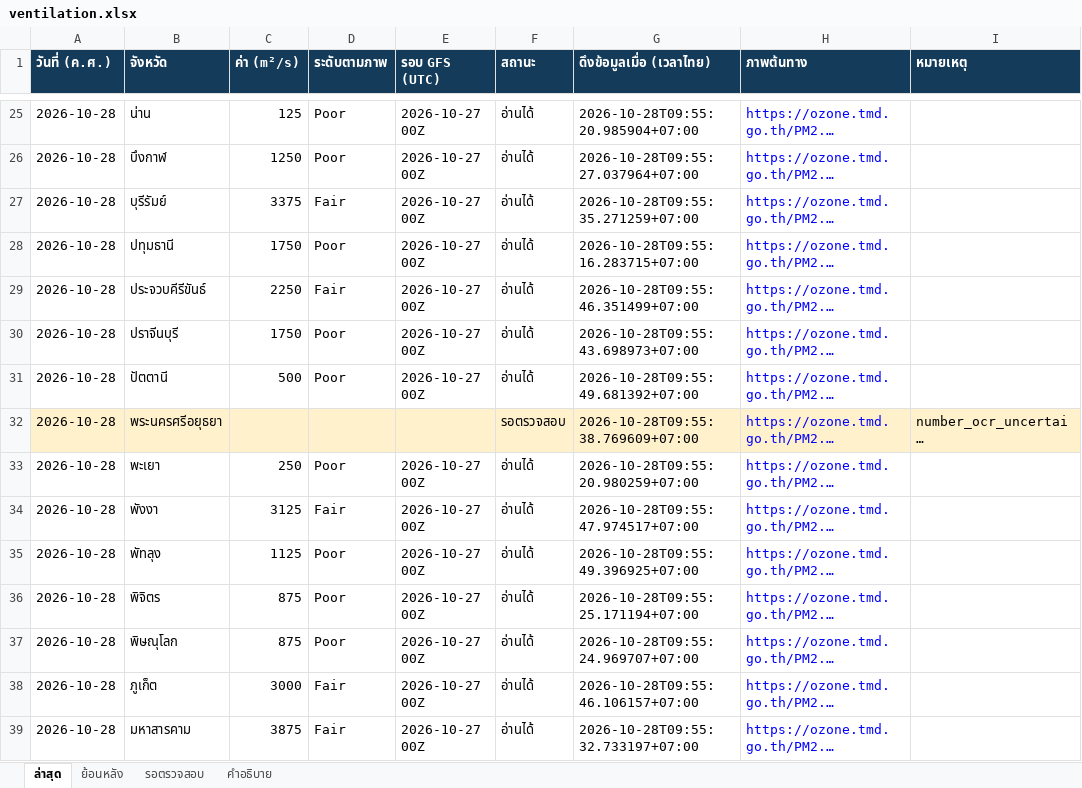
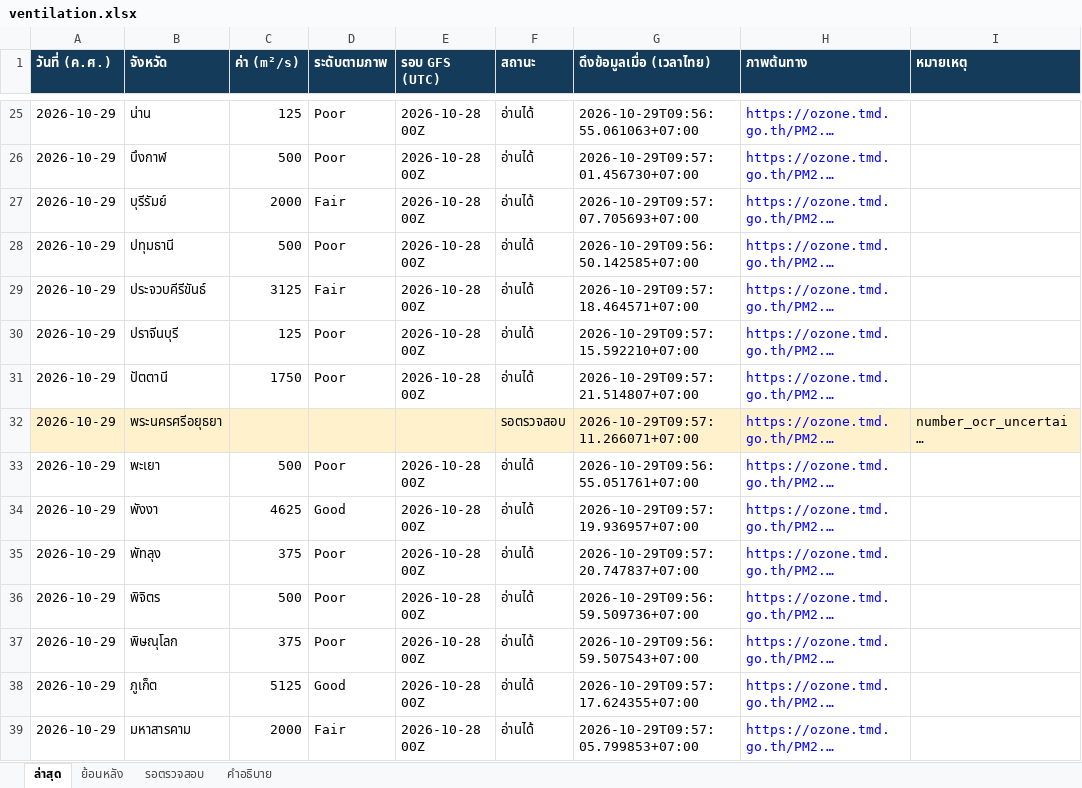
Before and after one commit to soraoudsuk-bit/Ventilation-Thailand, an Excel workbook: data/ventilation.xlsx, sheet ล่าสุด, drawn as a sheet; only a part is shown, gaps mark what is left out; long unchanged cells end in …; values as stored, in another font and other column widths than the file's, no borders; the diff covers the shown part only; the diff names each change by its address in the sheet, - before the commit and + after, or states it on an @@ line.

```diff
--- a/data/ventilation.xlsx (sheet ล่าสุด)
+++ b/data/ventilation.xlsx (sheet ล่าสุด)
-A25:A39 (วันที่ (ค.ศ.)): 2026-10-28
+A25:A39 (วันที่ (ค.ศ.)): 2026-10-29
-E25:E31 (รอบ GFS (UTC)): 2026-10-27 00Z
+E25:E31 (รอบ GFS (UTC)): 2026-10-28 00Z
-G25 (ดึงข้อมูลเมื่อ (เวลาไทย)): 2026-10-28T09:55:20.985904+07:00
+G25 (ดึงข้อมูลเมื่อ (เวลาไทย)): 2026-10-29T09:56:55.061063+07:00
-C26 (ค่า (m²/s)): 1250
+C26 (ค่า (m²/s)): 500
-G26 (ดึงข้อมูลเมื่อ (เวลาไทย)): 2026-10-28T09:55:27.037964+07:00
+G26 (ดึงข้อมูลเมื่อ (เวลาไทย)): 2026-10-29T09:57:01.456730+07:00
-C27 (ค่า (m²/s)): 3375
+C27 (ค่า (m²/s)): 2000
-G27 (ดึงข้อมูลเมื่อ (เวลาไทย)): 2026-10-28T09:55:35.271259+07:00
+G27 (ดึงข้อมูลเมื่อ (เวลาไทย)): 2026-10-29T09:57:07.705693+07:00
-C28 (ค่า (m²/s)): 1750
+C28 (ค่า (m²/s)): 500
-G28 (ดึงข้อมูลเมื่อ (เวลาไทย)): 2026-10-28T09:55:16.283715+07:00
+G28 (ดึงข้อมูลเมื่อ (เวลาไทย)): 2026-10-29T09:56:50.142585+07:00
-C29 (ค่า (m²/s)): 2250
+C29 (ค่า (m²/s)): 3125
-G29 (ดึงข้อมูลเมื่อ (เวลาไทย)): 2026-10-28T09:55:46.351499+07:00
+G29 (ดึงข้อมูลเมื่อ (เวลาไทย)): 2026-10-29T09:57:18.464571+07:00
-C30 (ค่า (m²/s)): 1750
+C30 (ค่า (m²/s)): 125
-G30 (ดึงข้อมูลเมื่อ (เวลาไทย)): 2026-10-28T09:55:43.698973+07:00
+G30 (ดึงข้อมูลเมื่อ (เวลาไทย)): 2026-10-29T09:57:15.592210+07:00
-C31 (ค่า (m²/s)): 500
+C31 (ค่า (m²/s)): 1750
-G31 (ดึงข้อมูลเมื่อ (เวลาไทย)): 2026-10-28T09:55:49.681392+07:00
+G31 (ดึงข้อมูลเมื่อ (เวลาไทย)): 2026-10-29T09:57:21.514807+07:00
-G32 (ดึงข้อมูลเมื่อ (เวลาไทย)): 2026-10-28T09:55:38.769609+07:00
+G32 (ดึงข้อมูลเมื่อ (เวลาไทย)): 2026-10-29T09:57:11.266071+07:00
-C33 (ค่า (m²/s)): 250
+C33 (ค่า (m²/s)): 500
-E33:E39 (รอบ GFS (UTC)): 2026-10-27 00Z
+E33:E39 (รอบ GFS (UTC)): 2026-10-28 00Z
-G33 (ดึงข้อมูลเมื่อ (เวลาไทย)): 2026-10-28T09:55:20.980259+07:00
+G33 (ดึงข้อมูลเมื่อ (เวลาไทย)): 2026-10-29T09:56:55.051761+07:00
-C34 (ค่า (m²/s)): 3125
+C34 (ค่า (m²/s)): 4625
-D34 (ระดับตามภาพ): Fair
+D34 (ระดับตามภาพ): Good
-G34 (ดึงข้อมูลเมื่อ (เวลาไทย)): 2026-10-28T09:55:47.974517+07:00
+G34 (ดึงข้อมูลเมื่อ (เวลาไทย)): 2026-10-29T09:57:19.936957+07:00
-C35 (ค่า (m²/s)): 1125
+C35 (ค่า (m²/s)): 375
-G35 (ดึงข้อมูลเมื่อ (เวลาไทย)): 2026-10-28T09:55:49.396925+07:00
+G35 (ดึงข้อมูลเมื่อ (เวลาไทย)): 2026-10-29T09:57:20.747837+07:00
-C36 (ค่า (m²/s)): 875
+C36 (ค่า (m²/s)): 500
-G36 (ดึงข้อมูลเมื่อ (เวลาไทย)): 2026-10-28T09:55:25.171194+07:00
+G36 (ดึงข้อมูลเมื่อ (เวลาไทย)): 2026-10-29T09:56:59.509736+07:00
-C37 (ค่า (m²/s)): 875
+C37 (ค่า (m²/s)): 375
-G37 (ดึงข้อมูลเมื่อ (เวลาไทย)): 2026-10-28T09:55:24.969707+07:00
+G37 (ดึงข้อมูลเมื่อ (เวลาไทย)): 2026-10-29T09:56:59.507543+07:00
-C38 (ค่า (m²/s)): 3000
+C38 (ค่า (m²/s)): 5125
-D38 (ระดับตามภาพ): Fair
+D38 (ระดับตามภาพ): Good
-G38 (ดึงข้อมูลเมื่อ (เวลาไทย)): 2026-10-28T09:55:46.106157+07:00
+G38 (ดึงข้อมูลเมื่อ (เวลาไทย)): 2026-10-29T09:57:17.624355+07:00
-C39 (ค่า (m²/s)): 3875
+C39 (ค่า (m²/s)): 2000
-G39 (ดึงข้อมูลเมื่อ (เวลาไทย)): 2026-10-28T09:55:32.733197+07:00
+G39 (ดึงข้อมูลเมื่อ (เวลาไทย)): 2026-10-29T09:57:05.799853+07:00
```
Also changed, not shown: 297 edited cells and cell formats elsewhere in this sheet, sheet ย้อนหลัง, sheet รอตรวจสอบ, 2 other files.
